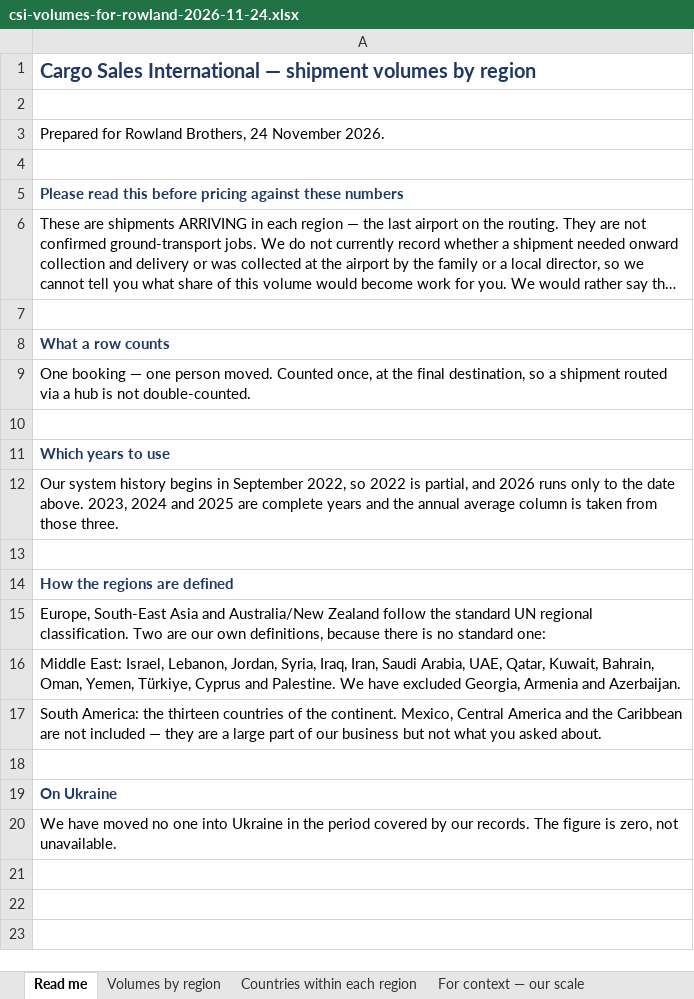
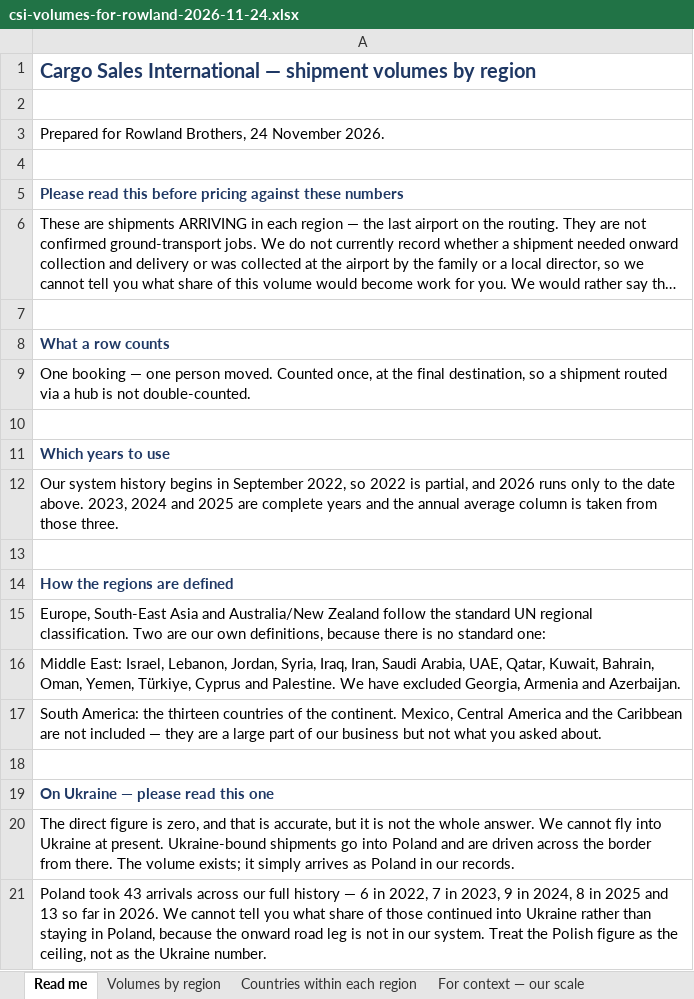
Before and after one commit to ethan1461/CSI-Side-Projects, an Excel workbook: data/derived/csi-volumes-for-rowland-2026-11-24.xlsx, sheet Read me, drawn as a sheet; long unchanged cells end in …; values as stored, in another font and other column widths than the file's, no borders; the diff names each change by its address in the sheet, - before the commit and + after, or states it on an @@ line.

```diff
--- a/data/derived/csi-volumes-for-rowland-2026-11-24.xlsx (sheet Read me)
+++ b/data/derived/csi-volumes-for-rowland-2026-11-24.xlsx (sheet Read me)
-A19: On Ukraine
+A19: On Ukraine — please read this one
-A20: We have moved no one into Ukraine in the period covered by our records. The figure is zero, not unavailable.
+A20: The direct figure is zero, and that is accurate, but it is not the whole answer. We cannot fly into Ukraine at present. Ukraine-bound shipments go into Poland and are driven across the border from there. The volume exists; it simply arrives as Poland in our records.
+row 21: Poland took 43 arrivals across our full history — 6 in 2022, 7 in 2023, 9 in 2024, 8 in 2025 and 13 so far in 2026. We cannot tell you what share of those continued into Ukraine rather than staying in Poland, because the onward road leg is not in our system. Treat the Polish figure as the ceiling, not as the Ukraine number.
```
Also changed, not shown: sheet Volumes by region, data/derived/csi-shipping-geography-counsel-2026-11-24.xlsx, 4 other files.
